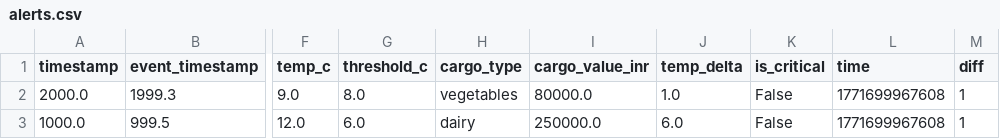
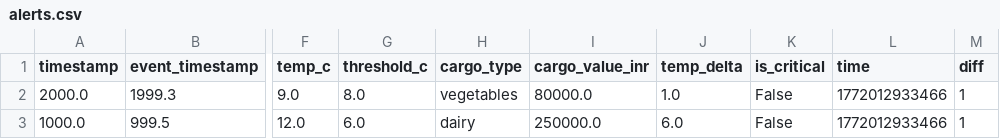
Before and after one commit to di35117/Pathway-Hackathon, a CSV file: metrics/alerts.csv, drawn as a sheet; only a part is shown, gaps mark what is left out; the diff names each change by its address in the sheet, - before the commit and + after, or states it on an @@ line.

Commit message:
LiveCold v2 — Pathway RAG + Dashboard + Decision Engine + Simulators
- Pathway RAG pipeline with REST API (port 8765)
- Real-time Flask dashboard with live map & SOP alerts (port 5050)
- MQTT decision pipeline with risk model & diversion optimizer
- 4 IoT simulators (temp, GPS, reefer, door) for 25 shipments
- Docker support (tarun1948/livecold:v2)
- AWS deployment guide

```diff
--- a/metrics/alerts.csv
+++ b/metrics/alerts.csv
-L2:L3 (time): 1771699967608
+L2:L3 (time): 1772012933466
```
Also changed, not shown: metrics/decisions.csv, metrics/latencies.csv, 34 other files.
